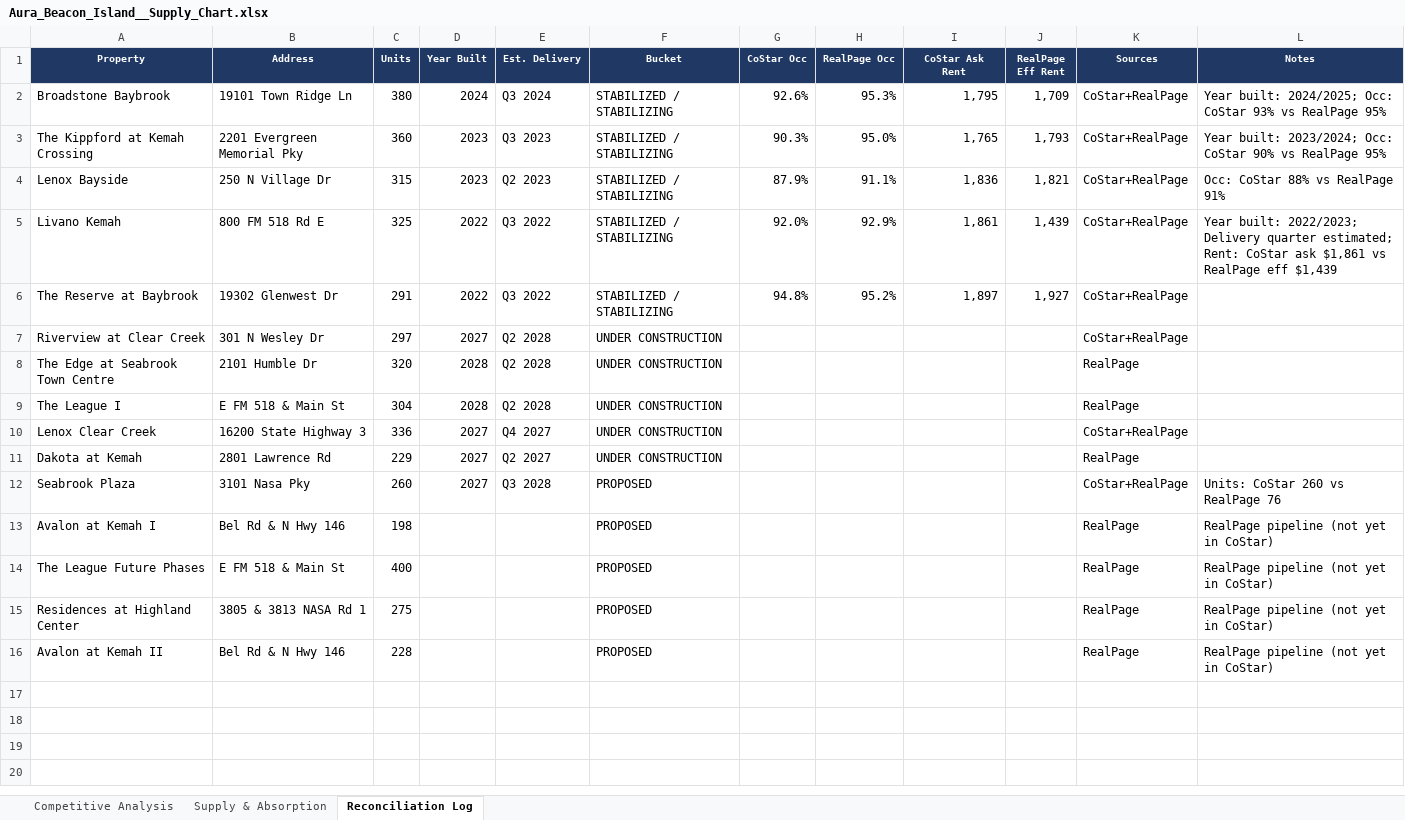
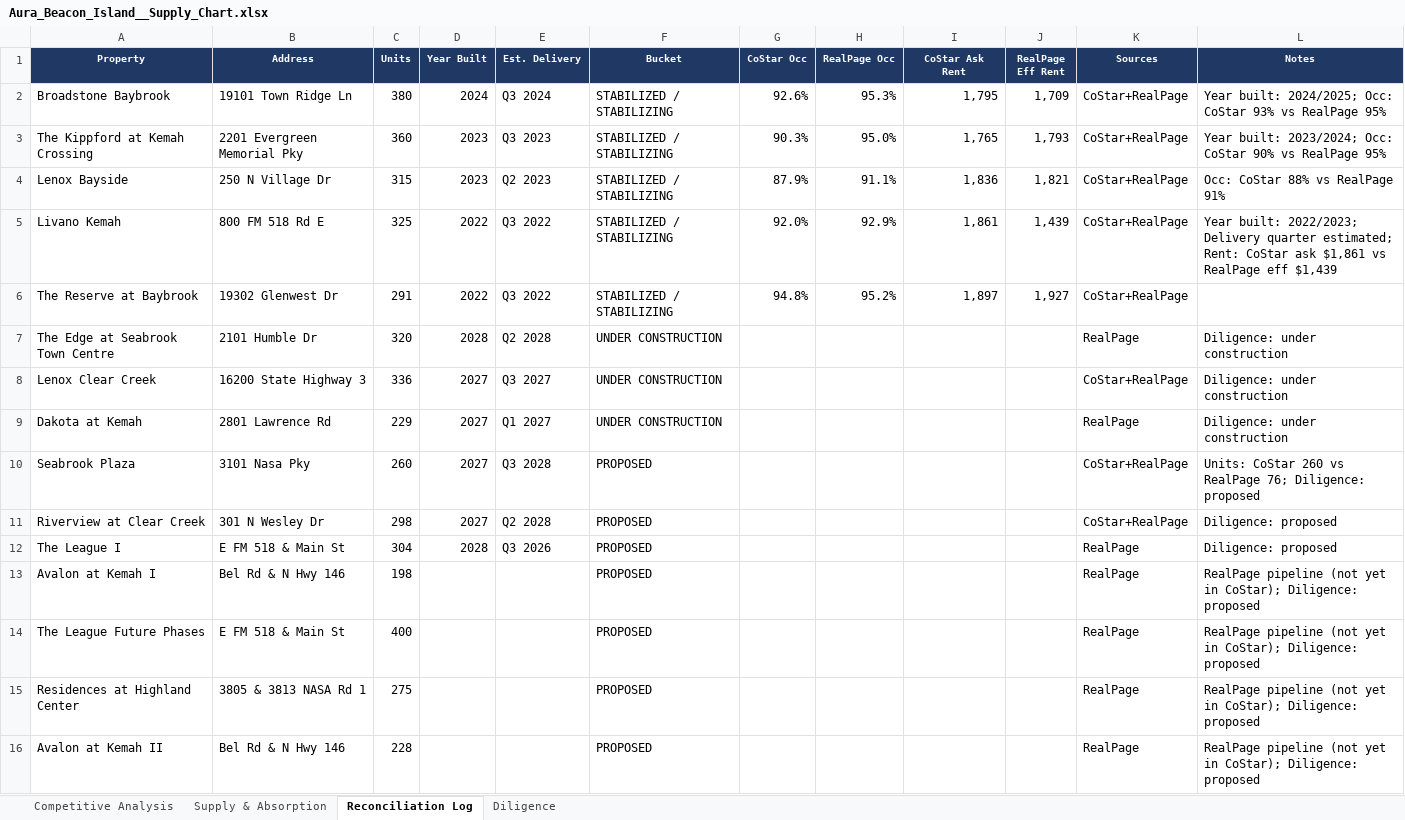
Before and after one commit to rich-f-ritter/Supply-Chart, an Excel workbook: output/Aura_Beacon_Island__Supply_Chart.xlsx, sheet Reconciliation Log, drawn as a sheet; values as stored, in another font and other column widths than the file's, no borders; removed rows and columns are numbered as before the commit, all else as after; the diff names each change by its address in the sheet, - before the commit and + after, or states it on an @@ line.

```diff
--- a/output/Aura_Beacon_Island__Supply_Chart.xlsx (sheet Reconciliation Log)
+++ b/output/Aura_Beacon_Island__Supply_Chart.xlsx (sheet Reconciliation Log)
+sheet tab: Diligence
-row 7: Riverview at Clear Creek | 301 N Wesley Dr | 297 | 2027 | Q2 2028 | UNDER CONSTRUCTION |  |  |  |  | CoStar+RealPage
-L7 (Notes): (empty)
+L7 (Notes): Diligence: under construction
-row 9: The League I | E FM 518 & Main St | 304 | 2028 | Q2 2028 | UNDER CONSTRUCTION |  |  |  |  | RealPage
-E8 (Est. Delivery): Q4 2027
+E8 (Est. Delivery): Q3 2027
-L8:L9 (Notes): (empty)
+L8:L9 (Notes): Diligence: under construction
-E9 (Est. Delivery): Q2 2027
+E9 (Est. Delivery): Q1 2027
-L10 (Notes): Units: CoStar 260 vs RealPage 76
+L10 (Notes): Units: CoStar 260 vs RealPage 76; Diligence: proposed
+row 11: Riverview at Clear Creek | 301 N Wesley Dr | 298 | 2027 | Q2 2028 | PROPOSED |  |  |  |  | CoStar+RealPage | Diligence: proposed
+row 12: The League I | E FM 518 & Main St | 304 | 2028 | Q3 2026 | PROPOSED |  |  |  |  | RealPage | Diligence: proposed
-L13:L16 (Notes): …yet in CoStar)
+L13:L16 (Notes): …yet in CoStar); Diligence: proposed
```
Also changed, not shown: sheet Competitive Analysis, sheet Supply & Absorption, hidden cells, 6 other files.
